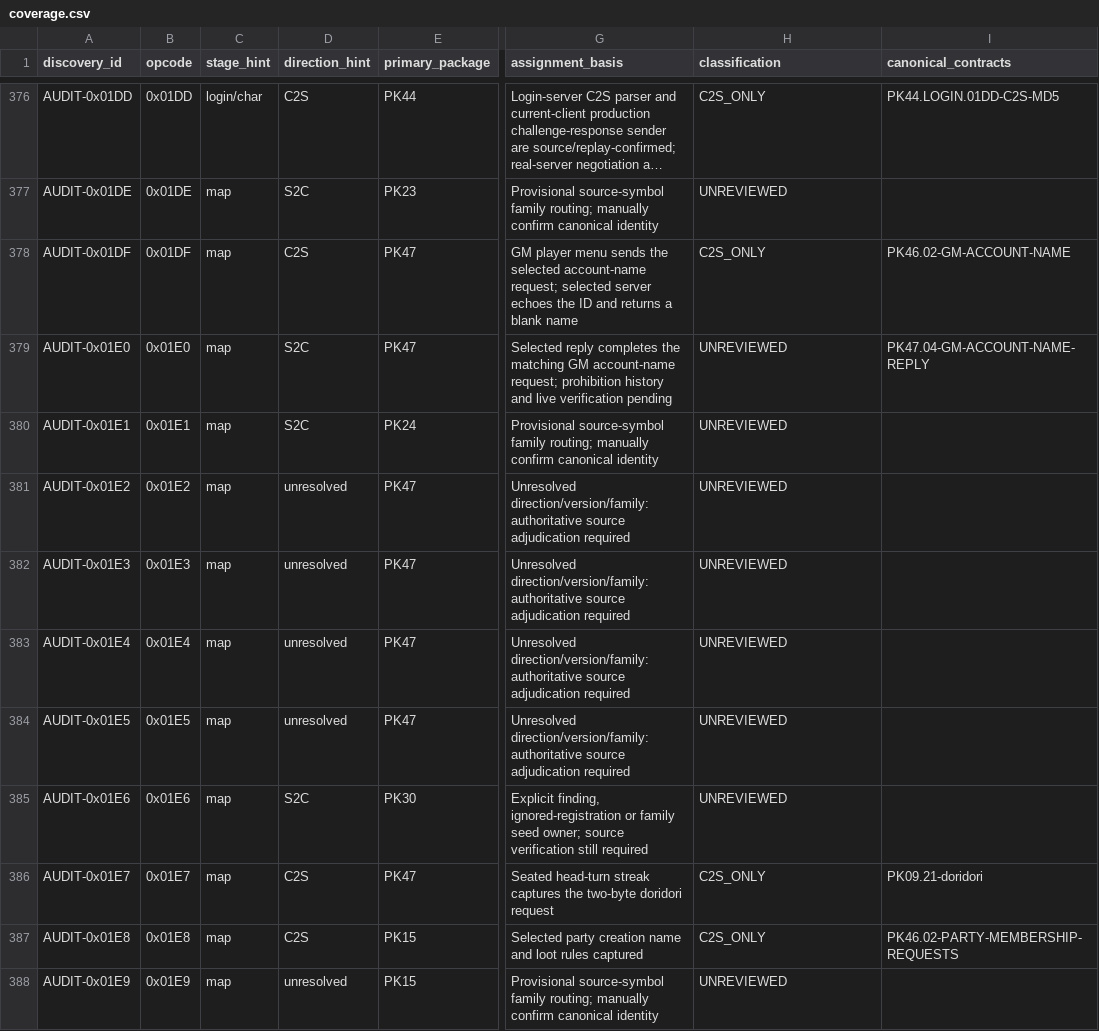
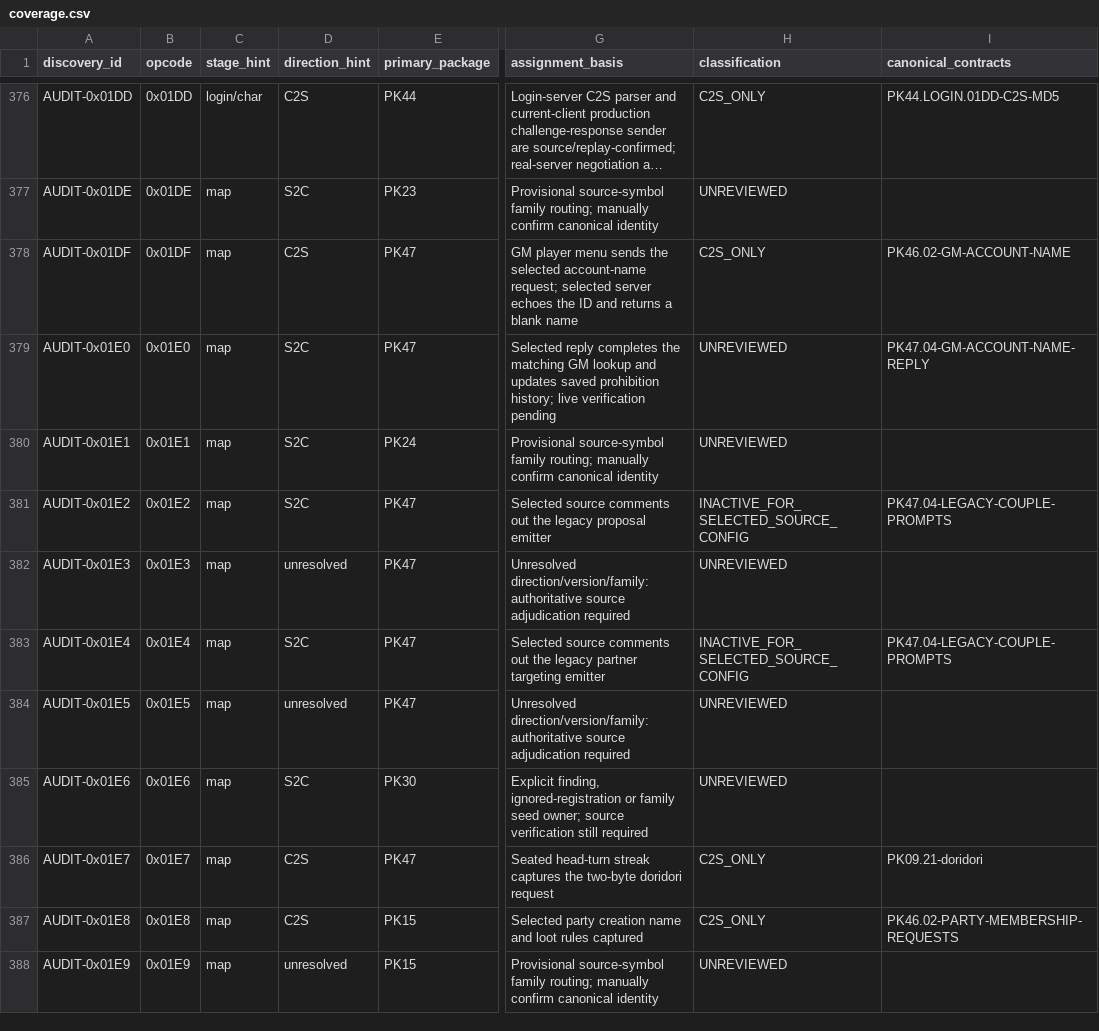
Before and after one commit to Sziadan/open-midgard, a CSV file: docs/packets/coverage.csv, drawn as a sheet; only a part is shown, gaps mark what is left out; long unchanged cells end in …; the diff names each change by its address in the sheet, - before the commit and + after, or states it on an @@ line.

Commit message:
packet(PK47.04): restore GM prohibition history

```diff
--- a/docs/packets/coverage.csv
+++ b/docs/packets/coverage.csv
-G379 (assignment_basis): …matching GM account-name request; prohibition history and live verification…
+G379 (assignment_basis): …matching GM lookup and updates saved prohibition history; live verification…
-D381 (direction_hint): unresolved
+D381 (direction_hint): S2C
-G381 (assignment_basis): Unresolved direction/version/family: authoritative source adjudication required
+G381 (assignment_basis): Selected source comments out the legacy proposal emitter
-H381 (classification): UNREVIEWED
+H381 (classification): INACTIVE_FOR_SELECTED_SOURCE_CONFIG
-I381 (canonical_contracts): (empty)
+I381 (canonical_contracts): PK47.04-LEGACY-COUPLE-PROMPTS
-D383 (direction_hint): unresolved
+D383 (direction_hint): S2C
-G383 (assignment_basis): Unresolved direction/version/family: authoritative source adjudication required
+G383 (assignment_basis): Selected source comments out the legacy partner targeting emitter
-H383 (classification): UNREVIEWED
+H383 (classification): INACTIVE_FOR_SELECTED_SOURCE_CONFIG
-I383 (canonical_contracts): (empty)
+I383 (canonical_contracts): PK47.04-LEGACY-COUPLE-PROMPTS
```
Also changed, not shown: 18 other files.
